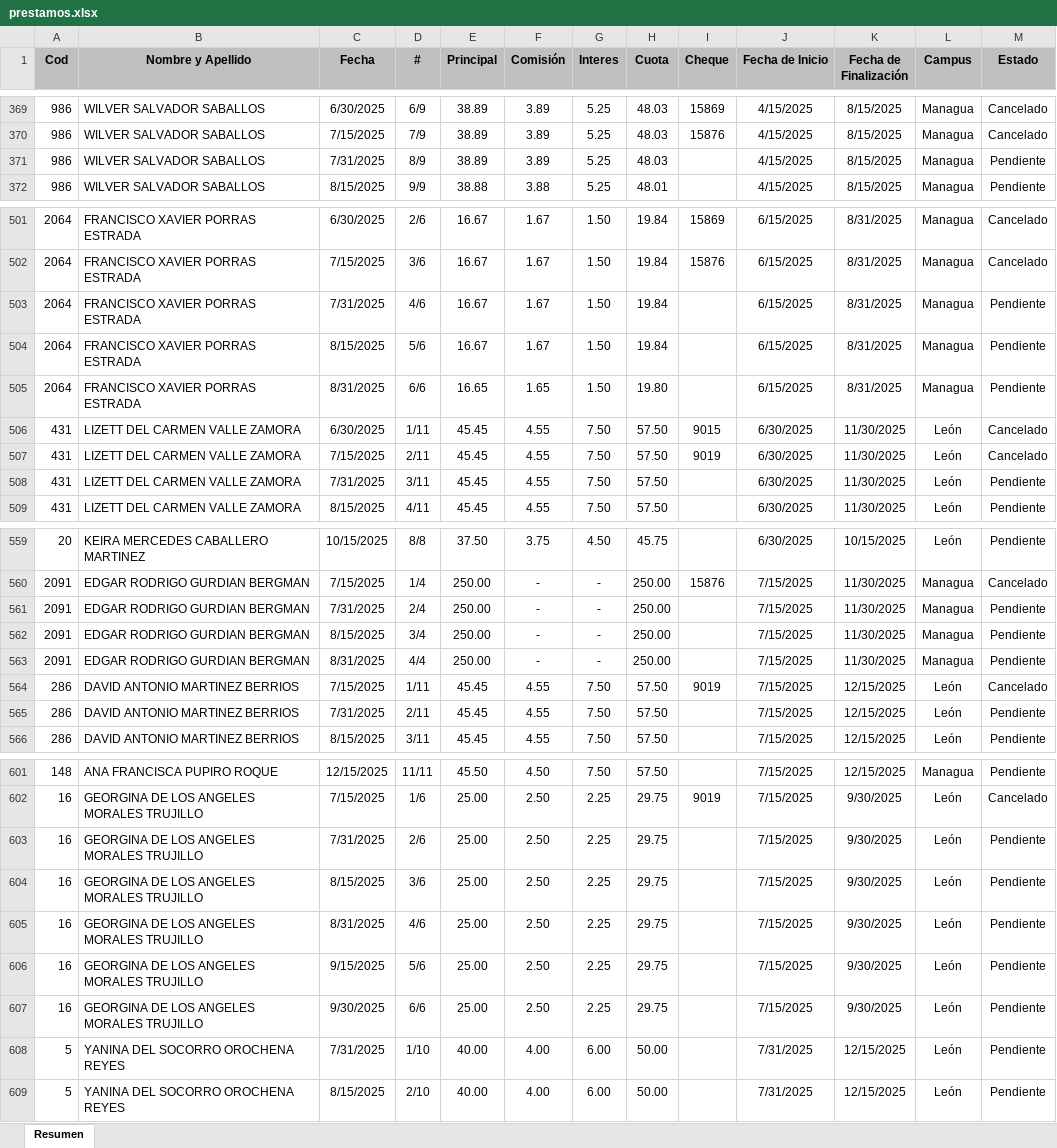
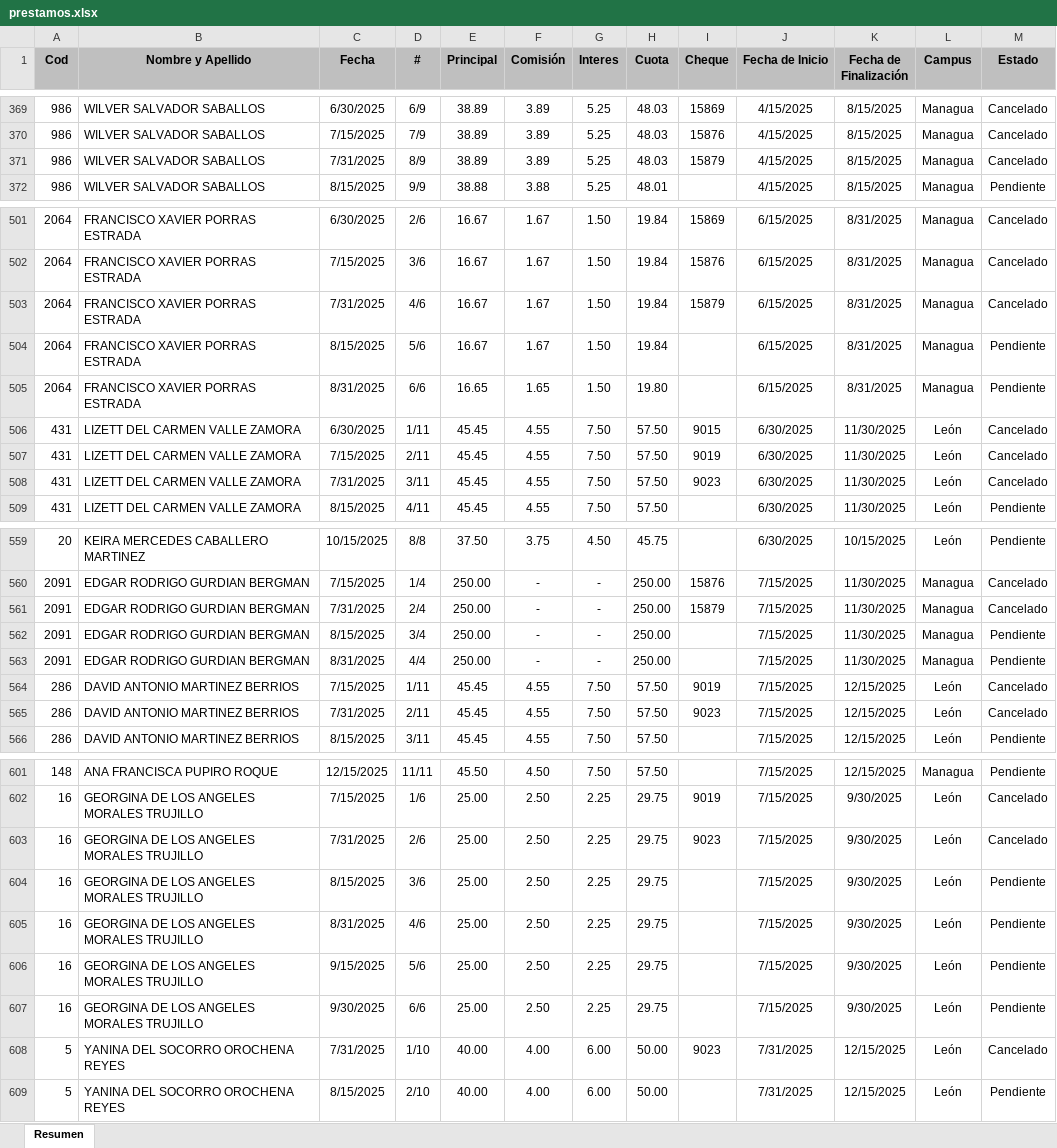
Before and after one commit to Villalobos87/dashboard_prestamos, an Excel workbook: prestamos.xlsx, sheet Resumen, drawn as a sheet; only a part is shown, gaps mark what is left out; values as stored, in another font and other column widths than the file's, no borders; table styles not drawn; the diff covers the shown part only; the diff names each change by its address in the sheet, - before the commit and + after, or states it on an @@ line.

```diff
--- a/prestamos.xlsx (sheet Resumen)
+++ b/prestamos.xlsx (sheet Resumen)
-I371 (Cheque): (empty)
+I371 (Cheque): 15879
-M371 (Estado): Pendiente
+M371 (Estado): Cancelado
-I503 (Cheque): (empty)
+I503 (Cheque): 15879
-M503 (Estado): Pendiente
+M503 (Estado): Cancelado
-I508 (Cheque): (empty)
+I508 (Cheque): 9023
-M508 (Estado): Pendiente
+M508 (Estado): Cancelado
-I561 (Cheque): (empty)
+I561 (Cheque): 15879
-M561 (Estado): Pendiente
+M561 (Estado): Cancelado
-I565 (Cheque): (empty)
+I565 (Cheque): 9023
-M565 (Estado): Pendiente
+M565 (Estado): Cancelado
-I603 (Cheque): (empty)
+I603 (Cheque): 9023
-M603 (Estado): Pendiente
+M603 (Estado): Cancelado
-I608 (Cheque): (empty)
+I608 (Cheque): 9023
-M608 (Estado): Pendiente
+M608 (Estado): Cancelado
```
Also changed, not shown: 14 added rows and 61 edited cells elsewhere in this sheet.
